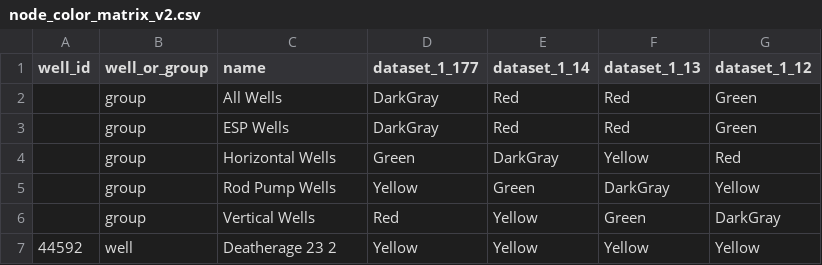
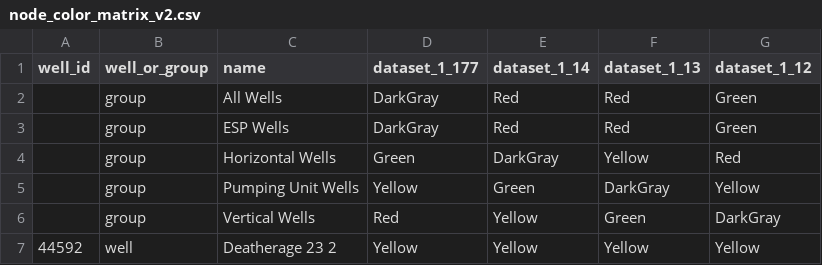
Before and after one commit to pyee-pei/d3-poc-dec2021, a CSV file: data/node_color_matrix_v2.csv, drawn as a sheet; only a part is shown.

```diff
--- a/data/node_color_matrix_v2.csv
+++ b/data/node_color_matrix_v2.csv
@@ -4,3 +4,3 @@
 ,group,Horizontal Wells,Green,DarkGray,Yellow,Red
-,group,Rod Pump Wells,Yellow,Green,DarkGray,Yellow
+,group,Pumping Unit Wells,Yellow,Green,DarkGray,Yellow
 ,group,Vertical Wells,Red,Yellow,Green,DarkGray
```
Also changed, not shown: 17 other files.
